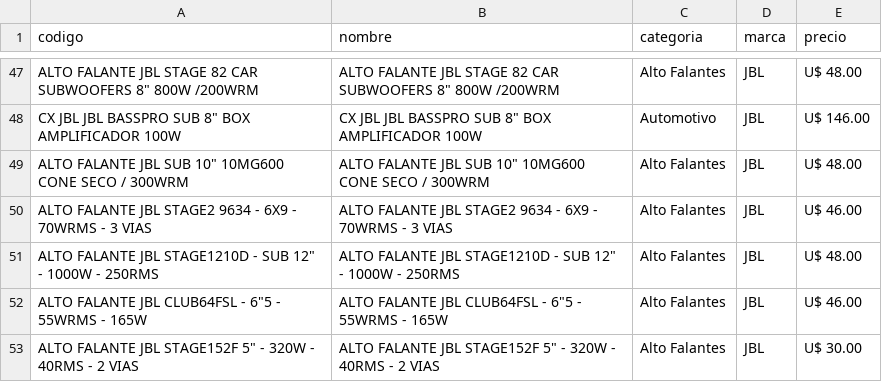
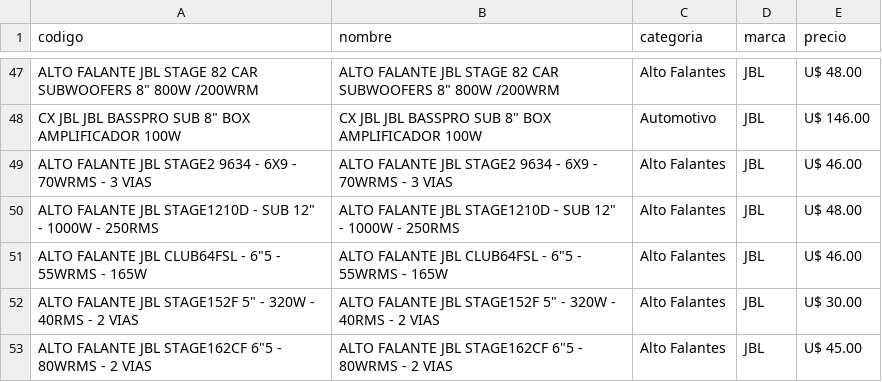
Before and after one commit to Gabrieluz1985/monitor-tcheloco, a CSV file: productos_tche_anterior.csv, drawn as a sheet; only a part is shown, gaps mark what is left out; the shorter side is filled out with more unchanged rows; the diff names each change by its address in the sheet, - before the commit and + after, or states it on an @@ line.

```diff
--- a/productos_tche_anterior.csv
+++ b/productos_tche_anterior.csv
-row 49: ALTO FALANTE JBL SUB 10" 10MG600 CONE SECO / 300WRM | ALTO FALANTE JBL SUB 10" 10MG600 CONE SECO / 300WRM | Alto Falantes | JBL | U$ 48.00
```
